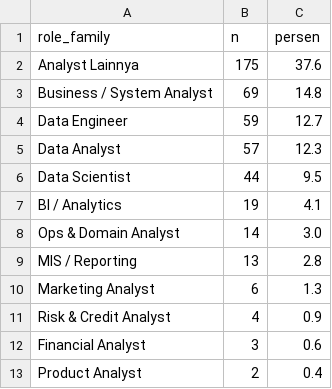
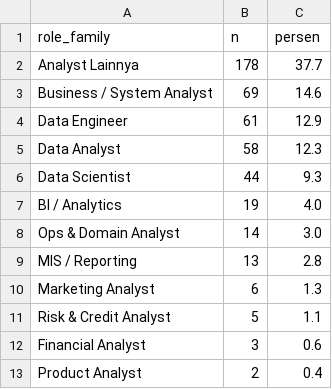
Before and after one commit to Ryora-max/indonesia-job-market-analysis, a CSV file: outputs/sql_results/q03.csv, drawn as a sheet.

```diff
--- a/outputs/sql_results/q03.csv
+++ b/outputs/sql_results/q03.csv
@@ -1,8 +1,8 @@
 role_family,n,persen
-Analyst Lainnya,175,37.6
-Business / System Analyst,69,14.8
-Data Engineer,59,12.7
-Data Analyst,57,12.3
-Data Scientist,44,9.5
-BI / Analytics,19,4.1
+Analyst Lainnya,178,37.7
+Business / System Analyst,69,14.6
+Data Engineer,61,12.9
+Data Analyst,58,12.3
+Data Scientist,44,9.3
+BI / Analytics,19,4.0
 Ops & Domain Analyst,14,3.0
@@ -10,3 +10,3 @@ MIS / Reporting,13,2.8
 Marketing Analyst,6,1.3
-Risk & Credit Analyst,4,0.9
+Risk & Credit Analyst,5,1.1
 Financial Analyst,3,0.6
```
Also changed, not shown: data/processed/job_skill.csv, outputs/sql_results/q01.csv, 16 other files.
